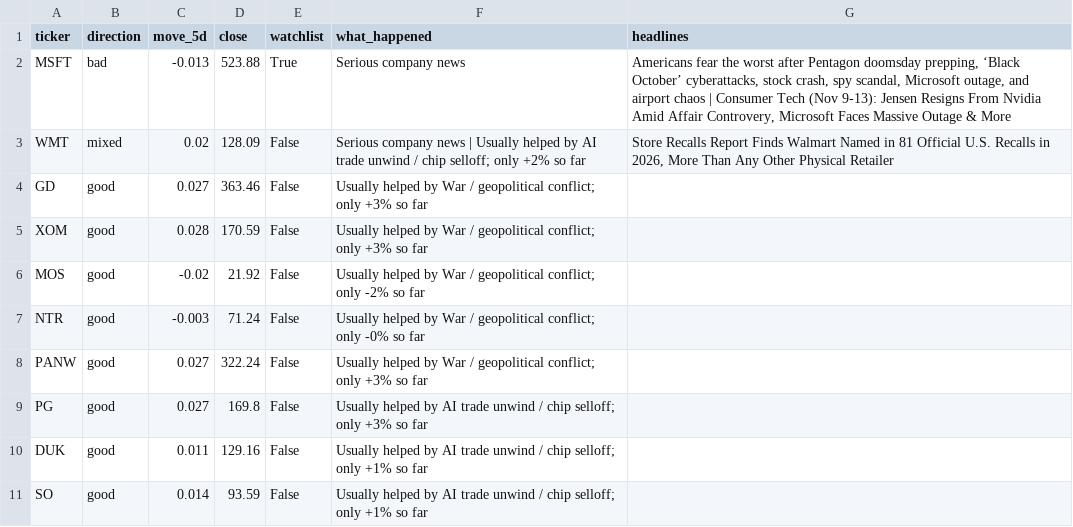
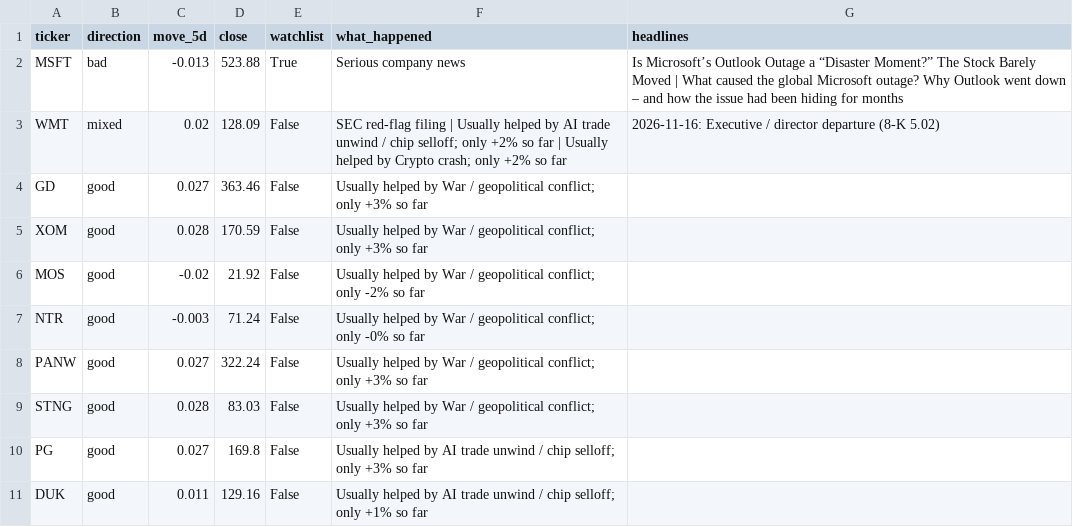
Before and after one commit to Alma11-22/duck-capital, a CSV file: reports/2026-11-13-before-the-move.csv, drawn as a sheet.

```diff
--- a/reports/2026-11-13-before-the-move.csv
+++ b/reports/2026-11-13-before-the-move.csv
@@ -1,4 +1,4 @@
 ticker,direction,move_5d,close,watchlist,what_happened,headlines
-MSFT,bad,-0.013,523.88,True,Serious company news,"Americans fear the worst after Pentagon doomsday prepping, ‘Black October’ cyberattacks, stock crash, spy scandal, Microsoft outage, and airport chaos | Consumer Tech (Nov 9-13): Jensen Resigns From Nvidia Amid Affair Controvery, Microsoft Faces Massive Outage & More"
-WMT,mixed,0.02,128.09,False,Serious company news | Usually helped by AI trade unwind / chip selloff; only +2% so far,"Store Recalls Report Finds Walmart Named in 81 Official U.S. Recalls in 2026, More Than Any Other Physical Retailer"
+MSFT,bad,-0.013,523.88,True,Serious company news,Is Microsoft’s Outlook Outage a “Disaster Moment?” The Stock Barely Moved | What caused the global Microsoft outage? Why Outlook went down – and how the issue had been hiding for months
+WMT,mixed,0.02,128.09,False,SEC red-flag filing | Usually helped by AI trade unwind / chip selloff; only +2% so far | Usually helped by Crypto crash; only +2% so far,2026-11-16: Executive / director departure (8-K 5.02)
 GD,good,0.027,363.46,False,Usually helped by War / geopolitical conflict; only +3% so far,
@@ -8,4 +8,4 @@ NTR,good,-0.003,71.24,False,Usually helped by War / geopolitical conflict; only
 PANW,good,0.027,322.24,False,Usually helped by War / geopolitical conflict; only +3% so far,
+STNG,good,0.028,83.03,False,Usually helped by War / geopolitical conflict; only +3% so far,
 PG,good,0.027,169.8,False,Usually helped by AI trade unwind / chip selloff; only +3% so far,
 DUK,good,0.011,129.16,False,Usually helped by AI trade unwind / chip selloff; only +1% so far,
-SO,good,0.014,93.59,False,Usually helped by AI trade unwind / chip selloff; only +1% so far,
```
Also changed, not shown: data/paper_portfolio.csv, reports/2026-11-13-warnings.csv, 4 other files.
